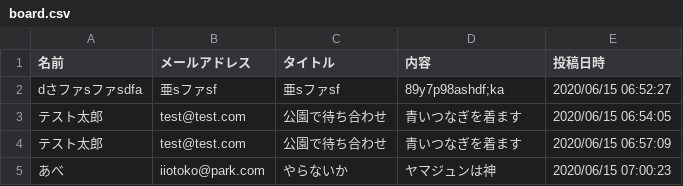
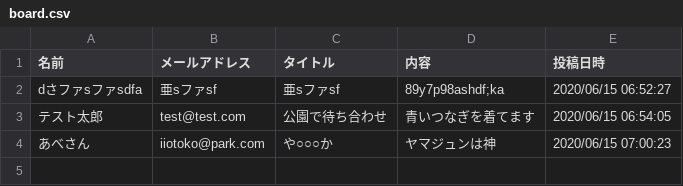
Before and after one commit to k-yamasaki-zakisan/php-homework, a CSV file: BulletinBoard_csv/board.csv, drawn as a sheet.

```diff
--- a/BulletinBoard_csv/board.csv
+++ b/BulletinBoard_csv/board.csv
@@ -2,4 +2,3 @@
 dさファsファsdfa,亜sファsf,亜sファsf,89y7p98ashdf;ka,"2020/06/15 06:52:27"
-テスト太郎,test@test.com,公園で待ち合わせ,青いつなぎを着ます,"2020/06/15 06:54:05"
-テスト太郎,test@test.com,公園で待ち合わせ,青いつなぎを着ます,"2020/06/15 06:57:09"
-あべ,iiotoko@park.com,やらないか,ヤマジュンは神,"2020/06/15 07:00:23"
+テスト太郎,test@test.com,公園で待ち合わせ,青いつなぎを着てます,"2020/06/15 06:54:05"
+あべさん,iiotoko@park.com,や○○○か,ヤマジュンは神,"2020/06/15 07:00:23"
```
Also changed, not shown: 4 other files.
